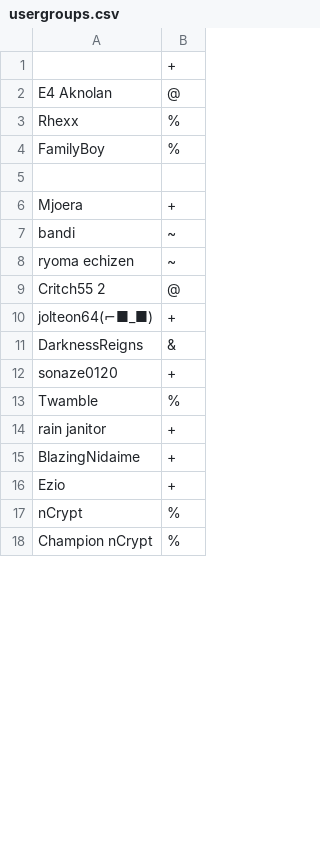
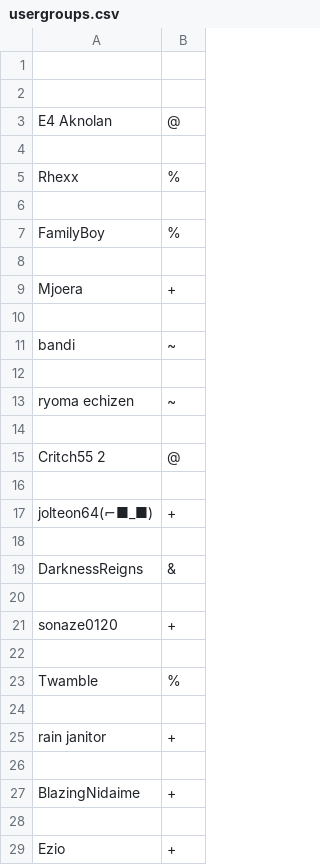
Before and after one commit to AntoinneS/RainServer, a CSV file: config/usergroups.csv, drawn as a sheet; only a part is shown; the shorter side is filled out with more unchanged rows; the diff covers the shown part only.

```diff
--- a/config/usergroups.csv
+++ b/config/usergroups.csv
@@ -1,4 +1,7 @@
-,+
+,
+
 E4 Aknolan,@
+
 Rhexx,%
+
 FamilyBoy,%
@@ -6,11 +9,21 @@ FamilyBoy,%
 Mjoera,+
+
 bandi,~
+
 ryoma echizen,~
+
 Critch55 2,@
+
 jolteon64(⌐■_■),+
+
 DarknessReigns,&
+
 sonaze0120,+
+
 Twamble,%
+
 rain janitor,+
+
 BlazingNidaime,+
+
 Ezio,+
```
Also changed, not shown: 12 added rows and 2 edited cells elsewhere in this file, 5 other files.
